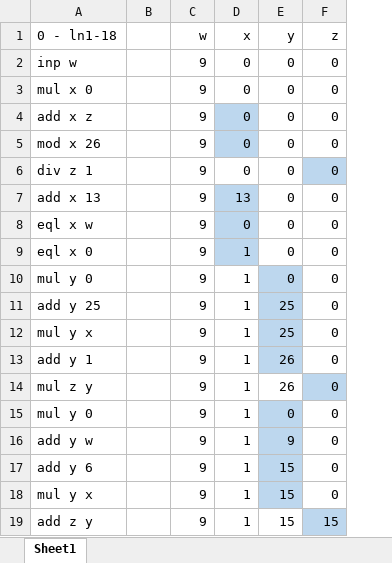
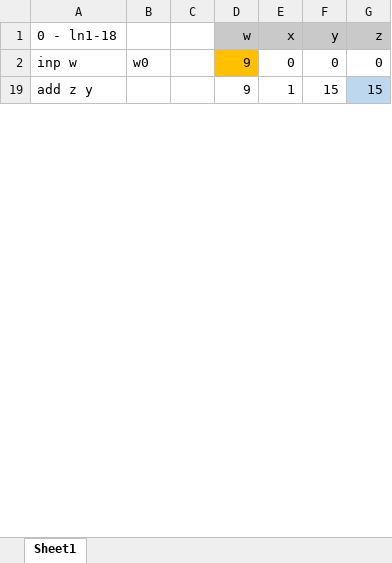
Before and after one commit to danny-smith-0/advent_of_code_2021, an Excel workbook: source/day24_manual.xlsx, sheet Sheet1, drawn as a sheet; only a part is shown; values as stored, in another font and other column widths than the file's, no borders; conditional formats not drawn; removed rows and columns are numbered as before the commit, all else as after; the diff covers the shown part only; the diff names each change by its address in the sheet, - before the commit and + after, or states it on an @@ line.

```diff
--- a/source/day24_manual.xlsx (sheet Sheet1)
+++ b/source/day24_manual.xlsx (sheet Sheet1)
-column B, empty
+column B, row 2: w0
+column C, empty
-D1:G1 fill: none
+D1:G1 fill: #C9C9C9
-D2 fill: none
+D2 fill: #FFC000
@@ row 3 hidden: mul x 0 |  | 9 | 0 | 0 | 0 @@
@@ row 4 hidden: add x z |  | 9 | 0 | 0 | 0 @@
@@ row 5 hidden: mod x 26 |  | 9 | 0 | 0 | 0 @@
@@ row 6 hidden: div z 1 |  | 9 | 0 | 0 | 0 @@
@@ row 7 hidden: add x 13 |  | 9 | 13 | 0 | 0 @@
@@ row 8 hidden: eql x w |  | 9 | 0 | 0 | 0 @@
@@ row 9 hidden: eql x 0 |  | 9 | 1 | 0 | 0 @@
@@ row 10 hidden: mul y 0 |  | 9 | 1 | 0 | 0 @@
@@ row 11 hidden: add y 25 |  | 9 | 1 | 25 | 0 @@
@@ row 12 hidden: mul y x |  | 9 | 1 | 25 | 0 @@
@@ row 13 hidden: add y 1 |  | 9 | 1 | 26 | 0 @@
@@ row 14 hidden: mul z y |  | 9 | 1 | 26 | 0 @@
@@ row 15 hidden: mul y 0 |  | 9 | 1 | 0 | 0 @@
@@ row 16 hidden: add y w |  | 9 | 1 | 9 | 0 @@
@@ row 17 hidden: add y 6 |  | 9 | 1 | 15 | 0 @@
@@ row 18 hidden: mul y x |  | 9 | 1 | 15 | 0 @@
```
Also changed, not shown: other rows of this sheet, formulas that keep their value, hidden cells, 1 other file.
